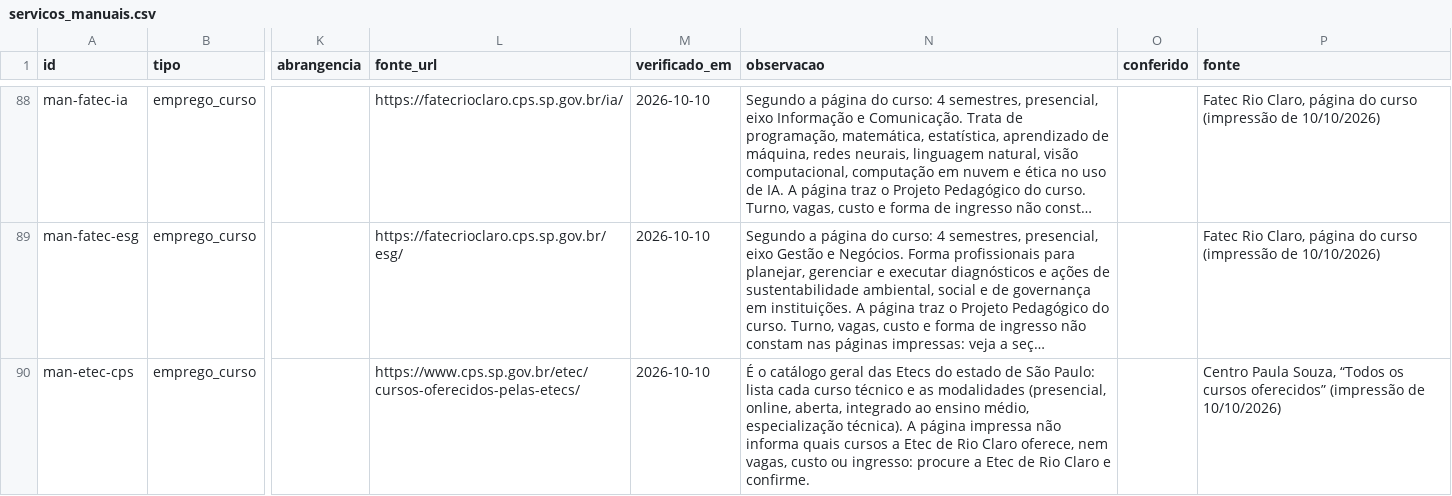
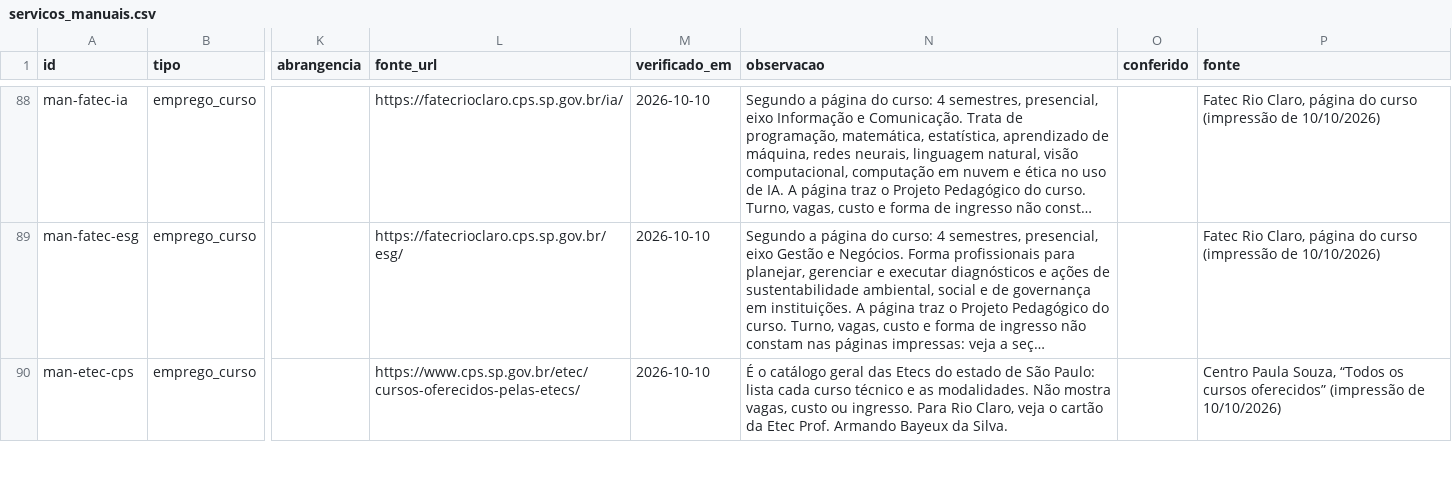
Before and after one commit to vladimirsejas/MISM3, a CSV file: catalogo/servicos_manuais.csv, drawn as a sheet; only a part is shown, gaps mark what is left out; long unchanged cells end in …; the diff covers the shown part only; the diff names each change by its address in the sheet, - before the commit and + after, or states it on an @@ line.

```diff
--- a/catalogo/servicos_manuais.csv
+++ b/catalogo/servicos_manuais.csv
-N90 (observacao): …e as modalidades (presencial, online, aberta, integrado ao ensino médio, especialização técnica). A página impressa não informa quais cursos a Etec de Rio Claro oferece, nem vagas, custo ou ingresso: procure a Etec de Rio Claro e confirme.
+N90 (observacao): …e as modalidades. Não mostra vagas, custo ou ingresso. Para Rio Claro, veja o cartão da Etec Prof. Armando Bayeux da Silva.
```
Also changed, not shown: 1 added row elsewhere in this file, 7 other files.
